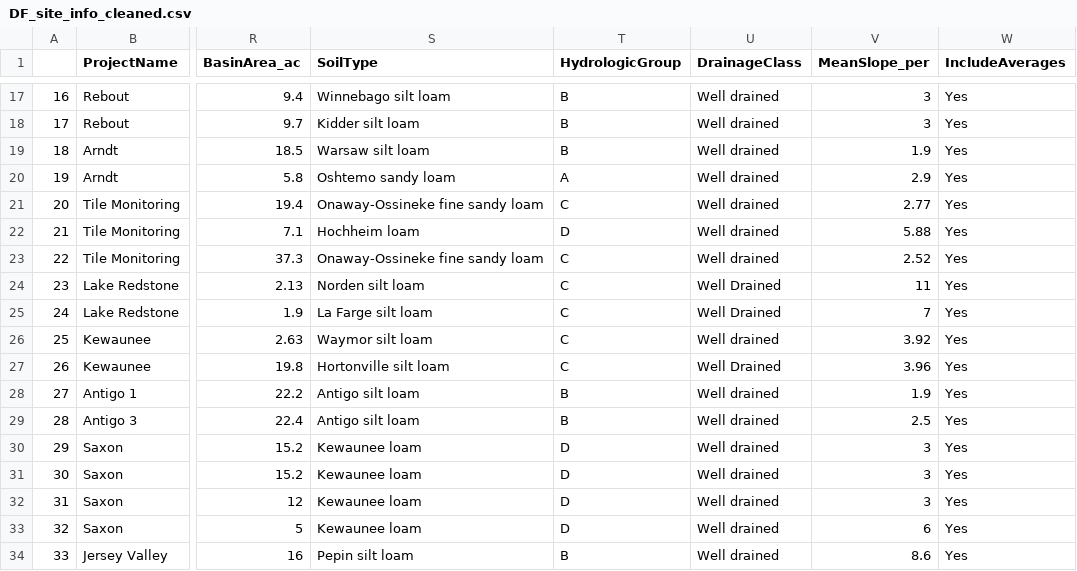
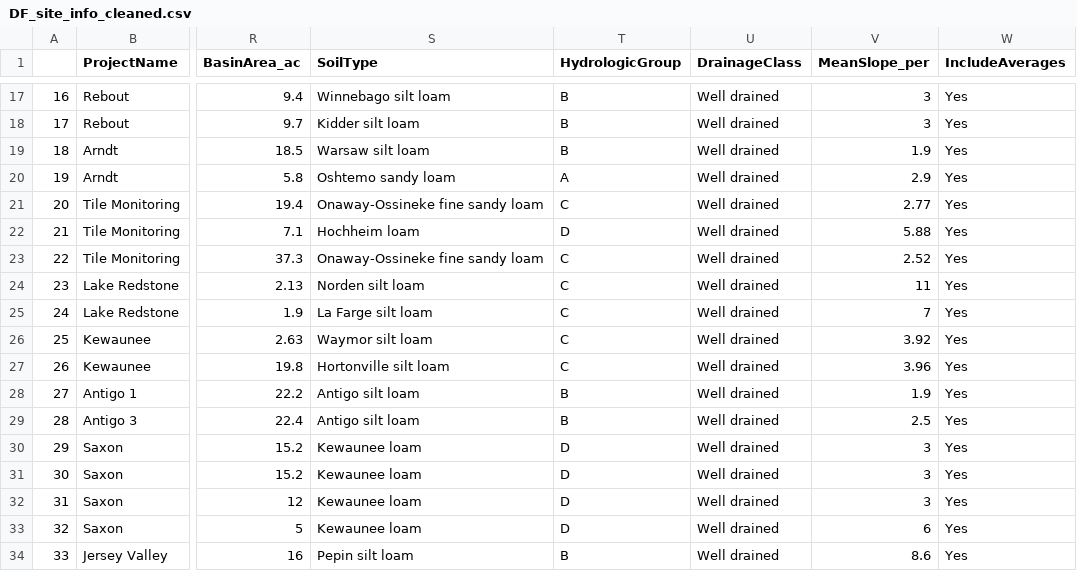
Before and after one commit to zhaozhechen/DF_runoff, a CSV file: 00_Data/Processed_data/Cleaned_data/DF_site_info_cleaned.csv, drawn as a sheet; only a part is shown, gaps mark what is left out; the diff names each change by its address in the sheet, - before the commit and + after, or states it on an @@ line.

```diff
--- a/00_Data/Processed_data/Cleaned_data/DF_site_info_cleaned.csv
+++ b/00_Data/Processed_data/Cleaned_data/DF_site_info_cleaned.csv
-U24:U25 (DrainageClass): Well Drained
+U24:U25 (DrainageClass): Well drained
-U27 (DrainageClass): Well Drained
+U27 (DrainageClass): Well drained
```
Also changed, not shown: 53 other files.
